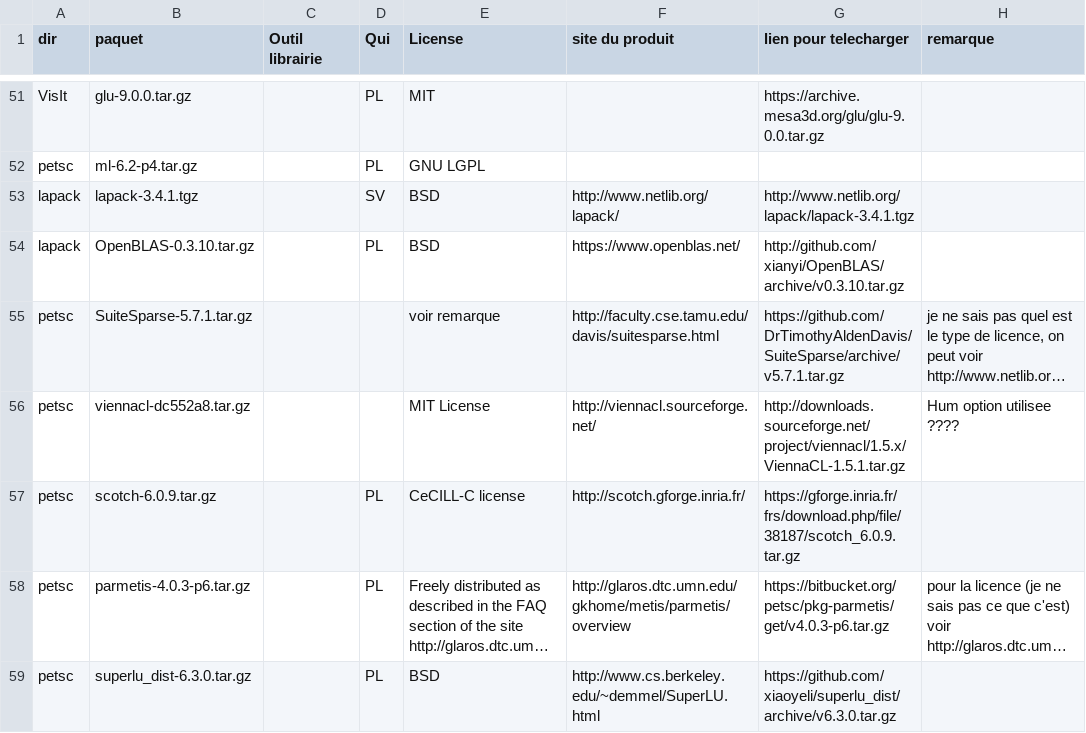
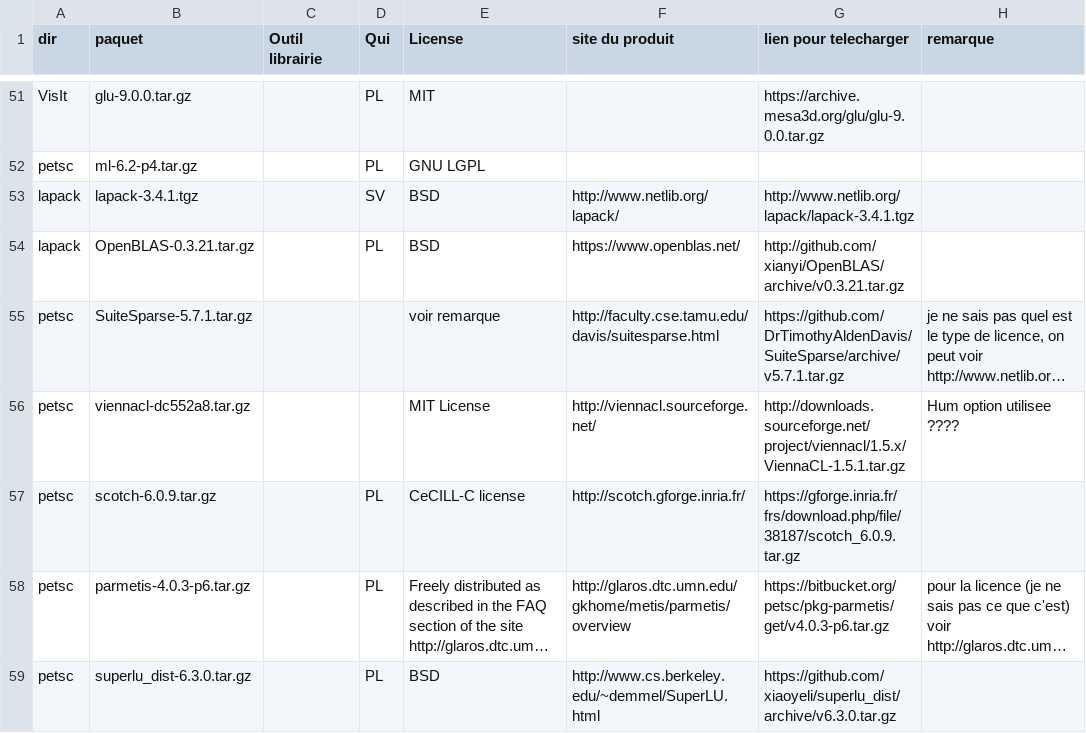
Before and after one commit to cea-trust-platform/trust-code, a CSV file: bin/gestion_externalpackages/liste_dep.csv, drawn as a sheet; only a part is shown, gaps mark what is left out; long unchanged cells end in …; the diff names each change by its address in the sheet, - before the commit and + after, or states it on an @@ line.

```diff
--- a/bin/gestion_externalpackages/liste_dep.csv
+++ b/bin/gestion_externalpackages/liste_dep.csv
-B54 (paquet): OpenBLAS-0.3.10.tar.gz
+B54 (paquet): OpenBLAS-0.3.21.tar.gz
-G54 (lien pour telecharger): http://github.com/xianyi/OpenBLAS/archive/v0.3.10.tar.gz
+G54 (lien pour telecharger): http://github.com/xianyi/OpenBLAS/archive/v0.3.21.tar.gz
```
Also changed, not shown: 2 other files.
